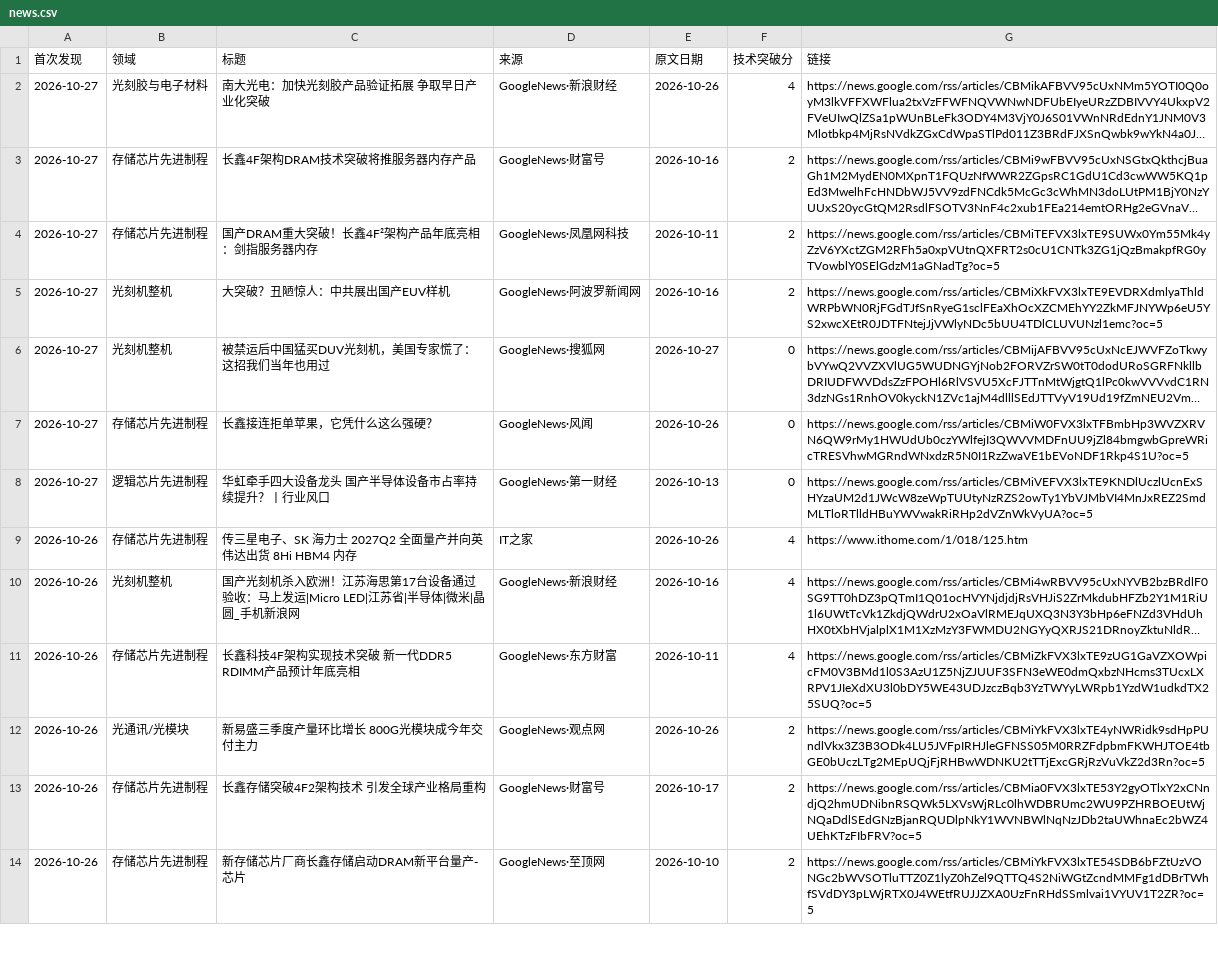
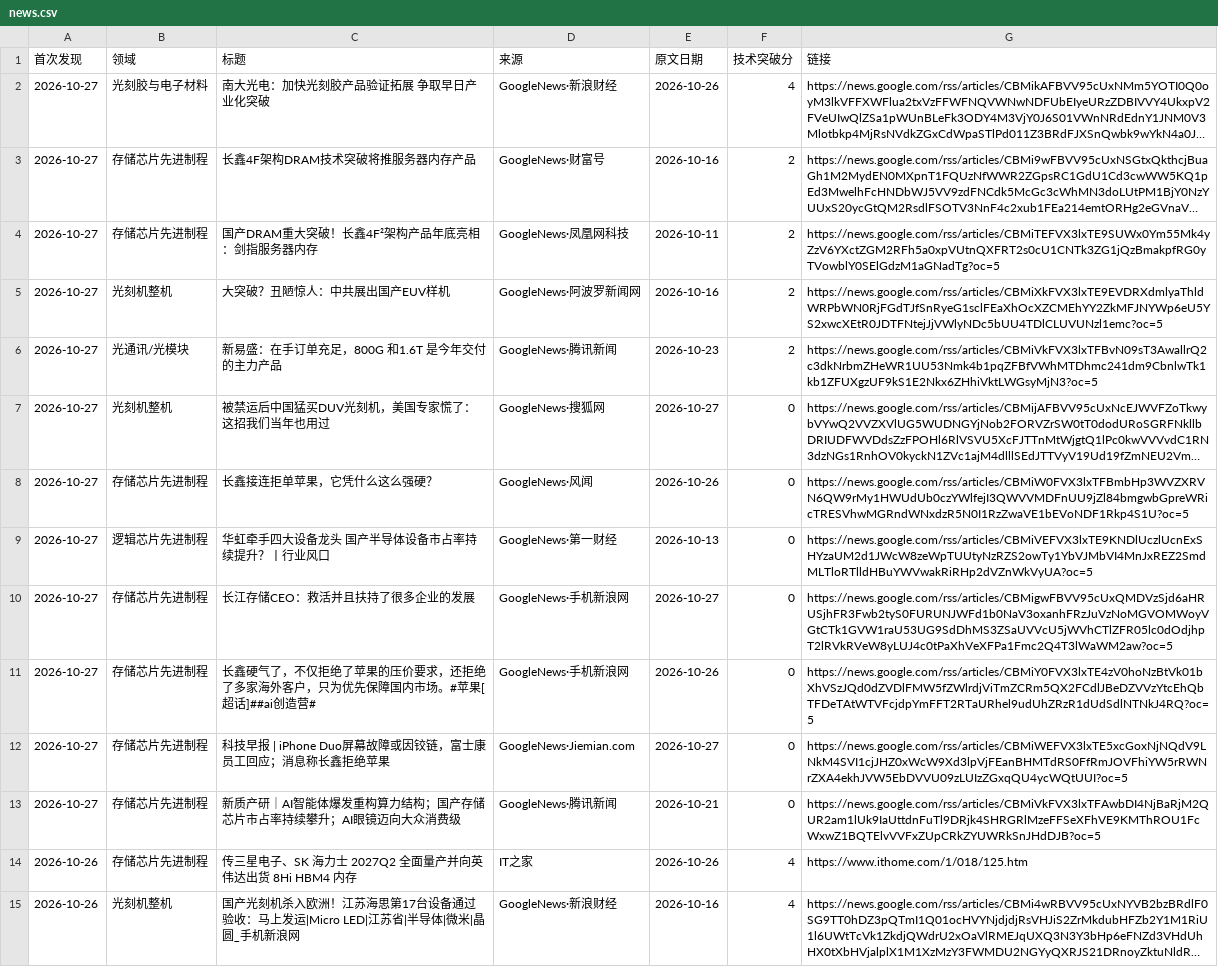
Before and after one commit to fenggg1988/china-semi-tracker, a CSV file: data/news.csv, drawn as a sheet; only a part is shown; the shorter side is filled out with more unchanged rows; long unchanged cells end in …; the diff names each change by its address in the sheet, - before the commit and + after, or states it on an @@ line.

```diff
--- a/data/news.csv
+++ b/data/news.csv
+row 6: 2026-10-27 | 光通讯/光模块 | 新易盛：在手订单充足，800G 和1.6T 是今年交付的主力产品 | GoogleNews·腾讯新闻 | 2026-10-23 | 2 | https://news.google.com/rss/articles/CBMiVkFVX3lxTFBvN09sT3AwallrQ2c3dkNrbmZHeWR1UU53Nmk4b1pqZFBfVWhMTDhmc241dm9CbnlwTk1kb1ZFUXgzUF9kS1E2Nkx6ZHhiVktLWGsyMjN3?oc=5
+row 10: 2026-10-27 | 存储芯片先进制程 | 长江存储CEO：救活并且扶持了很多企业的发展 | GoogleNews·手机新浪网 | 2026-10-27 | 0 | https://news.google.com/rss/articles/CBMigwFBVV95cUxQMDVzSjd6aHRUSjhFR3Fwb2tyS0FURUNJWFd1b0NaV3oxanhFRzJuVzNoMGVOMWoyVGtCTk1GVW1raU53UG9SdDhMS3ZSaUVVcU5jWVhCTlZFR05lc0dOdjhpT2lRVkRVeW8yLUJ4c0tPaXhVeXFPa1Fmc2Q4T3lWaWM2aw?oc=5
+row 11: 2026-10-27 | 存储芯片先进制程 | 长鑫硬气了，不仅拒绝了苹果的压价要求，还拒绝了多家海外客户，只为优先保障国内市场。#苹果[超话]##ai创造营# | GoogleNews·手机新浪网 | 2026-10-26 | 0 | https://news.google.com/rss/articles/CBMiY0FVX3lxTE4zV0hoNzBtVk01bXhVSzJQd0dZVDlFMW5fZWlrdjViTmZCRm5QX2FCdlJBeDZVVzYtcEhQbTFDeTAtWTVFcjdpYmFFT2RTaURhel9udUhZRzR1dUdSdlNTNkJ4RQ?oc=5
+row 12: 2026-10-27 | 存储芯片先进制程 | 科技早报 | iPhone Duo屏幕故障或因铰链，富士康员工回应；消息称长鑫拒绝苹果 | GoogleNews·Jiemian.com | 2026-10-27 | 0 | https://news.google.com/rss/articles/CBMiWEFVX3lxTE5xcGoxNjNQdV9LNkM4SVI1cjJHZ0xWcW9Xd3lpVjFEanBHMTdRS0FfRmJOVFhiYW5rRWNrZXA4ekhJVW5EbDVVU09zLUIzZGxqQU4ycWQtUUI?oc=5
+row 13: 2026-10-27 | 存储芯片先进制程 | 新质产研｜AI智能体爆发重构算力结构；国产存储芯片市占率持续攀升；AI眼镜迈向大众消费级 | GoogleNews·腾讯新闻 | 2026-10-21 | 0 | https://news.google.com/rss/articles/CBMiVkFVX3lxTFAwbDI4NjBaRjM2QUR2am1lUk9IaUttdnFuTl9DRjk4SHRGRlMzeFFSeXFhVE9KMThROU1FcWxwZ1BQTElvVVFxZUpCRkZYUWRkSnJHdDJB?oc=5
```
Also changed, not shown: 2 other files.
